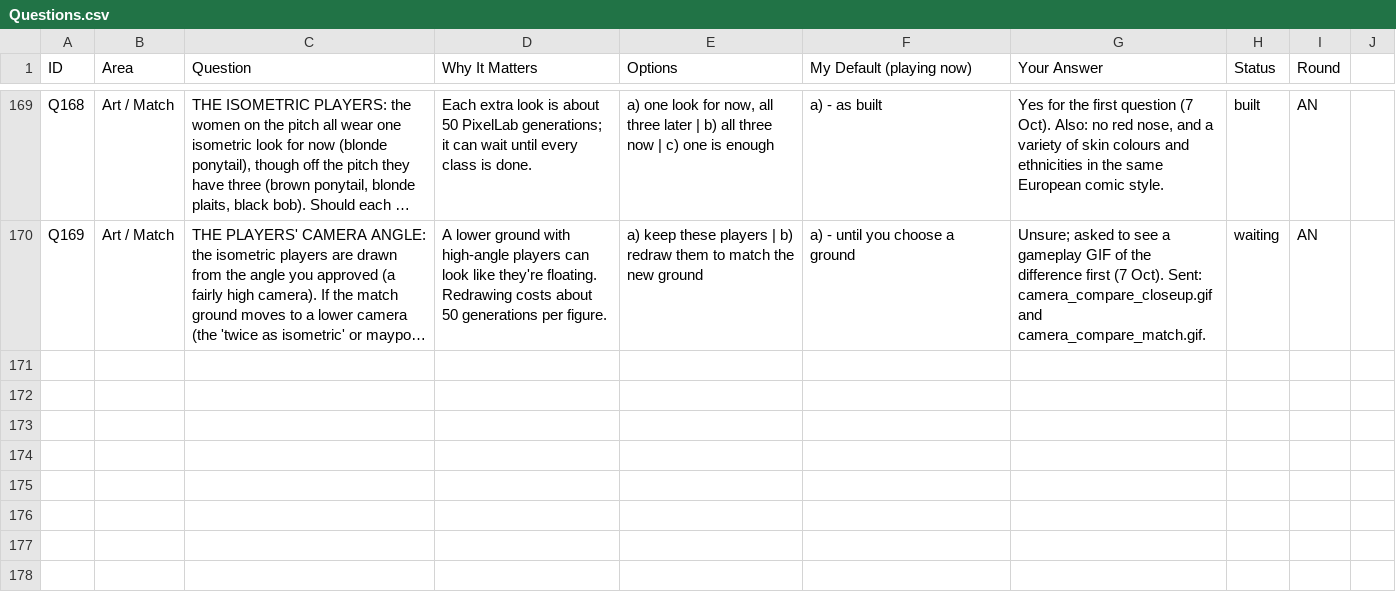
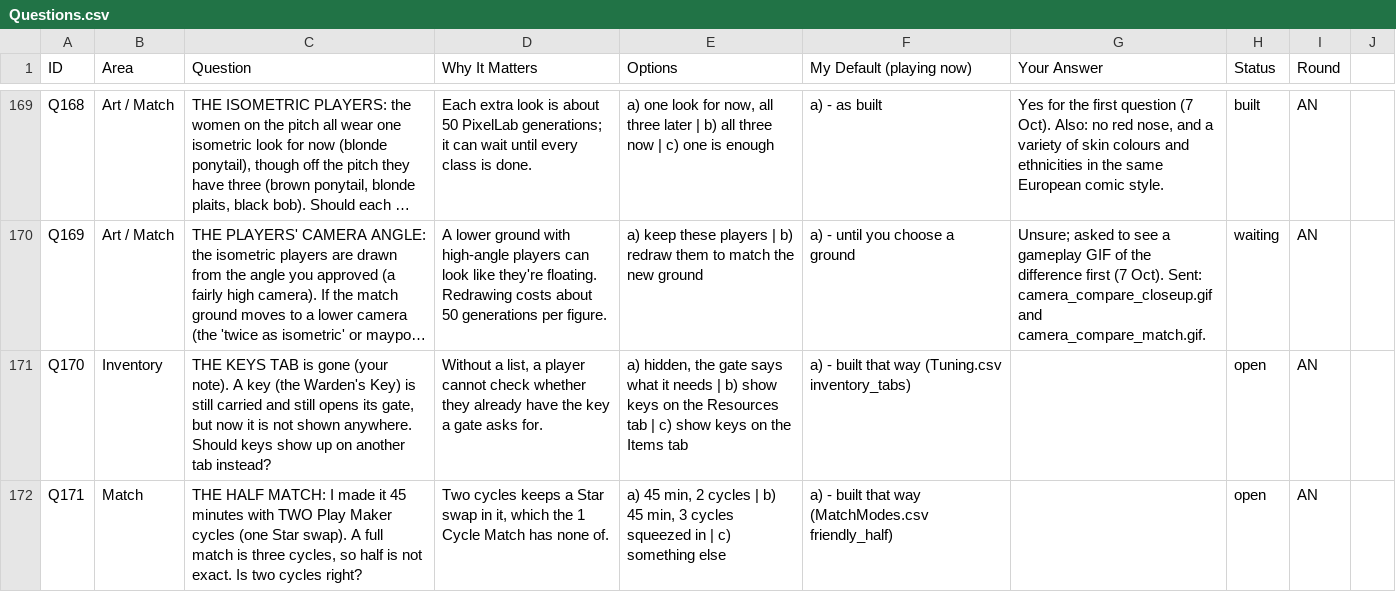
Before and after one commit to SchwartzAnthony/project_sb, a CSV file: data/Questions.csv, drawn as a sheet; only a part is shown, gaps mark what is left out; long unchanged cells end in …; the diff names each change by its address in the sheet, - before the commit and + after, or states it on an @@ line.

```diff
--- a/data/Questions.csv
+++ b/data/Questions.csv
+row 171: Q170 | Inventory | THE KEYS TAB is gone (your note). A key (the Warden's Key) is still carried and still opens its gate, but now it is not shown anywhere. Should keys show up on another tab instead? | Without a list, a player cannot check whether they already have the key a gate asks for. | a) hidden, the gate says what it needs | b) show keys on the Resources tab | c) show keys on the Items tab | a) - built that way (Tuning.csv inventory_tabs) |  | open | AN
+row 172: Q171 | Match | THE HALF MATCH: I made it 45 minutes with TWO Play Maker cycles (one Star swap). A full match is three cycles, so half is not exact. Is two cycles right? | Two cycles keeps a Star swap in it, which the 1 Cycle Match has none of. | a) 45 min, 2 cycles | b) 45 min, 3 cycles squeezed in | c) something else | a) - built that way (MatchModes.csv friendly_half) |  | open | AN
```
Also changed, not shown: data/FileManifest.csv, data/Items.csv, 21 other files.
